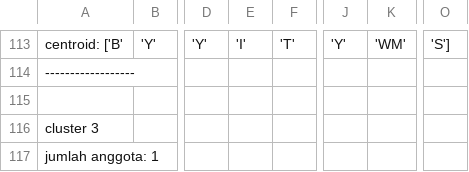
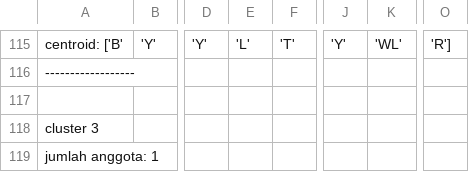
Before and after one commit to alviandk/neural, a CSV file: uire/gabung_out.csv, drawn as a sheet; only a part is shown, gaps mark what is left out; addresses are those after the commit; the diff covers the shown part only; the diff names each change by its address in the sheet, - before the commit and + after, or states it on an @@ line.

Commit message:
uire app done

```diff
--- a/uire/gabung_out.csv
+++ b/uire/gabung_out.csv
-E115: 'I'
+E115: 'L'
-K115: 'WM'
+K115: 'WL'
-O115: 'S']
+O115: 'R']
```
Also changed, not shown: 2 added rows, 94 moved rows and 12 edited cells elsewhere in this file, uire/gabung_char2.csv, 10 other files.
